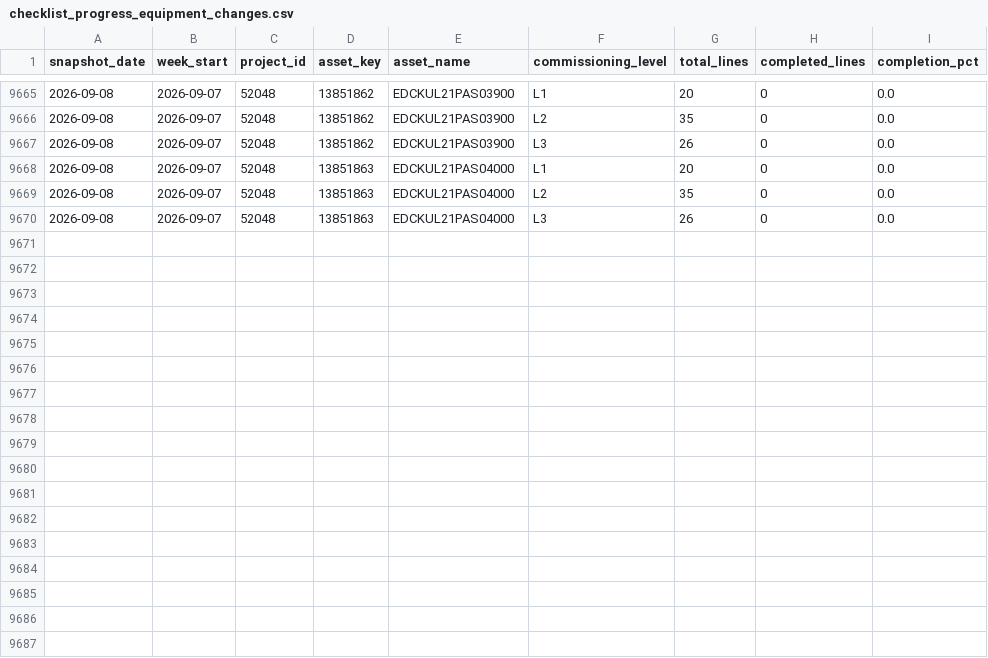
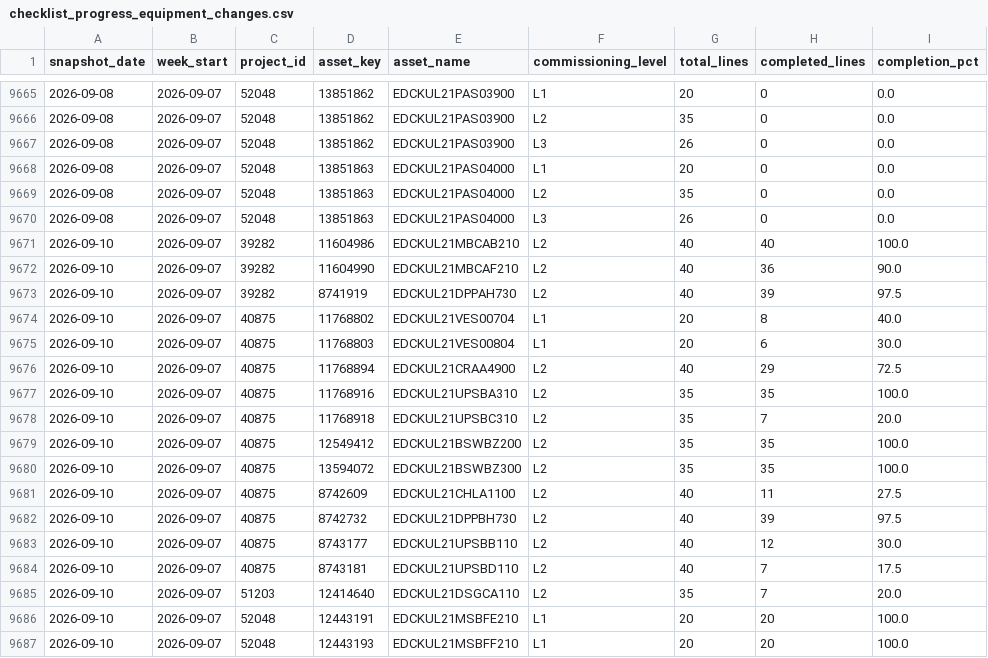
Before and after one commit to bcei-cx/cxalloy-sync-kul21, a CSV file: data/checklist_progress_equipment_changes.csv, drawn as a sheet; only a part is shown, gaps mark what is left out; the diff names each change by its address in the sheet, - before the commit and + after, or states it on an @@ line.

```diff
--- a/data/checklist_progress_equipment_changes.csv
+++ b/data/checklist_progress_equipment_changes.csv
+row 9671: 2026-09-10 | 2026-09-07 | 39282 | 11604986 | EDCKUL21MBCAB210 | L2 | 40 | 40 | 100.0
+row 9672: 2026-09-10 | 2026-09-07 | 39282 | 11604990 | EDCKUL21MBCAF210 | L2 | 40 | 36 | 90.0
+row 9673: 2026-09-10 | 2026-09-07 | 39282 | 8741919 | EDCKUL21DPPAH730 | L2 | 40 | 39 | 97.5
+row 9674: 2026-09-10 | 2026-09-07 | 40875 | 11768802 | EDCKUL21VES00704 | L1 | 20 | 8 | 40.0
+row 9675: 2026-09-10 | 2026-09-07 | 40875 | 11768803 | EDCKUL21VES00804 | L1 | 20 | 6 | 30.0
+row 9676: 2026-09-10 | 2026-09-07 | 40875 | 11768894 | EDCKUL21CRAA4900 | L2 | 40 | 29 | 72.5
+row 9677: 2026-09-10 | 2026-09-07 | 40875 | 11768916 | EDCKUL21UPSBA310 | L2 | 35 | 35 | 100.0
+row 9678: 2026-09-10 | 2026-09-07 | 40875 | 11768918 | EDCKUL21UPSBC310 | L2 | 35 | 7 | 20.0
+row 9679: 2026-09-10 | 2026-09-07 | 40875 | 12549412 | EDCKUL21BSWBZ200 | L2 | 35 | 35 | 100.0
+row 9680: 2026-09-10 | 2026-09-07 | 40875 | 13594072 | EDCKUL21BSWBZ300 | L2 | 35 | 35 | 100.0
+row 9681: 2026-09-10 | 2026-09-07 | 40875 | 8742609 | EDCKUL21CHLA1100 | L2 | 40 | 11 | 27.5
+row 9682: 2026-09-10 | 2026-09-07 | 40875 | 8742732 | EDCKUL21DPPBH730 | L2 | 40 | 39 | 97.5
+row 9683: 2026-09-10 | 2026-09-07 | 40875 | 8743177 | EDCKUL21UPSBB110 | L2 | 40 | 12 | 30.0
+row 9684: 2026-09-10 | 2026-09-07 | 40875 | 8743181 | EDCKUL21UPSBD110 | L2 | 40 | 7 | 17.5
+row 9685: 2026-09-10 | 2026-09-07 | 51203 | 12414640 | EDCKUL21DSGCA110 | L2 | 35 | 7 | 20.0
+row 9686: 2026-09-10 | 2026-09-07 | 52048 | 12443191 | EDCKUL21MSBFE210 | L1 | 20 | 20 | 100.0
+row 9687: 2026-09-10 | 2026-09-07 | 52048 | 12443193 | EDCKUL21MSBFF210 | L1 | 20 | 20 | 100.0
```
Also changed, not shown: data/checklist_completion_by_equipment.csv, data/checklist_progress_daily.csv, 5 other files.
